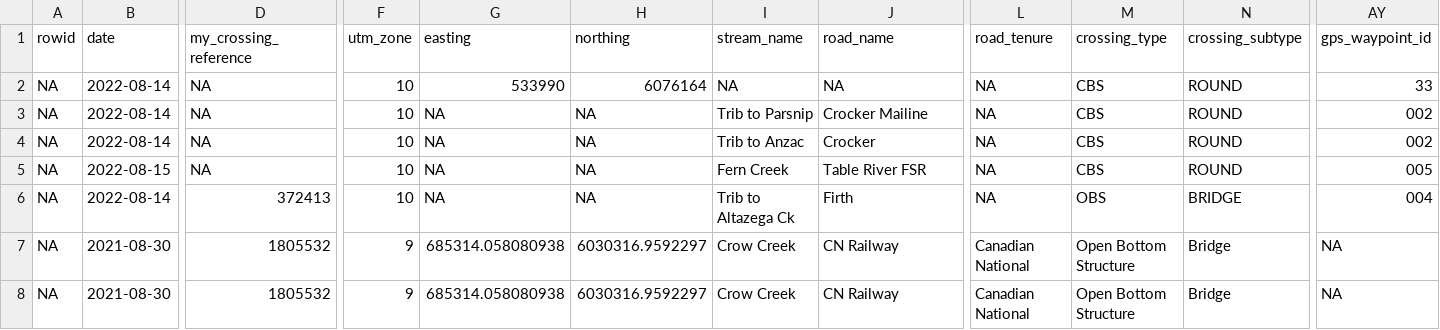
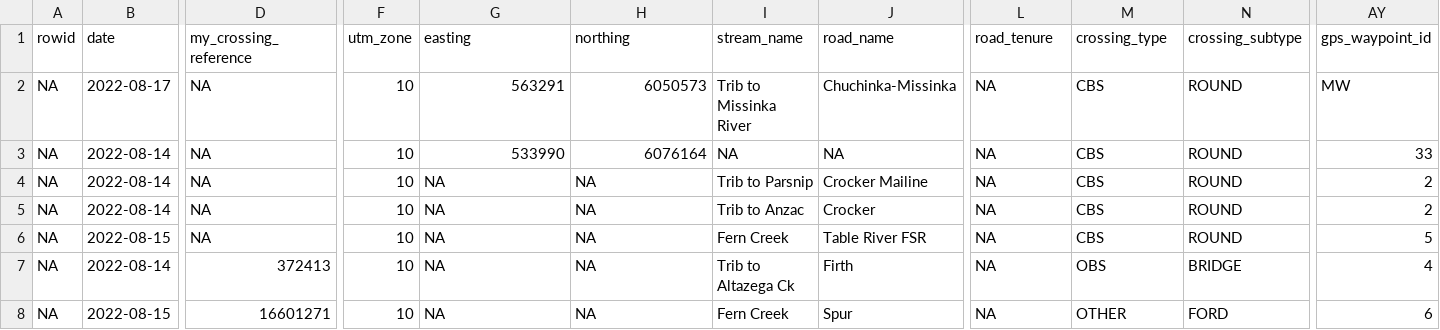
Before and after one commit to lucy-schick/dff-2022, a CSV file: data/pars/survey_form_20220921.csv, drawn as a sheet; only a part is shown, gaps mark what is left out; removed rows and columns are numbered as before the commit, all else as after; rows hold the shown columns only; the diff covers the shown part only; the diff names each change by its address in the sheet, - before the commit and + after, or states it on an @@ line.

```diff
--- a/data/pars/survey_form_20220921.csv
+++ b/data/pars/survey_form_20220921.csv
+row 2: NA | 2022-08-17 | NA | 10 | 563291 | 6050573 | Trib to Missinka River | Chuchinka-Missinka | NA | CBS | ROUND | MW
-AY4:AY5 (gps_waypoint_id): 002
+AY4:AY5 (gps_waypoint_id): 2
-AY6 (gps_waypoint_id): 005
+AY6 (gps_waypoint_id): 5
-AY7 (gps_waypoint_id): 004
+AY7 (gps_waypoint_id): 4
-B8 (date): 2021-08-30
+B8 (date): 2022-08-15
-D8 (my_crossing_reference): 1805532
+D8 (my_crossing_reference): 16601271
-F8 (utm_zone): 9
+F8 (utm_zone): 10
-G8 (easting): 685314.058080938
+G8 (easting): NA
-H8 (northing): 6030316.9592297
+H8 (northing): NA
-I8 (stream_name): Crow Creek
+I8 (stream_name): Fern Creek
-J8 (road_name): CN Railway
+J8 (road_name): Spur
-L8 (road_tenure): Canadian National
+L8 (road_tenure): NA
-M8 (crossing_type): Open Bottom Structure
+M8 (crossing_type): OTHER
-N8 (crossing_subtype): Bridge
+N8 (crossing_subtype): FORD
-AY8 (gps_waypoint_id): NA
+AY8 (gps_waypoint_id): 6
-row 8: NA | 2021-08-30 | 1805532 | 9 | 685314.058080938 | 6030316.9592297 | Crow Creek | CN Railway | Canadian National | Open Bottom Structure | Bridge | NA
```
Also changed, not shown: 41 edited cells elsewhere in this file.
